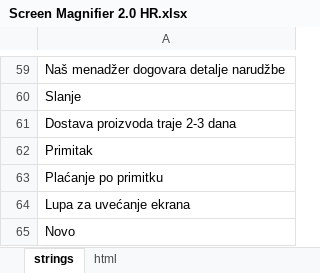
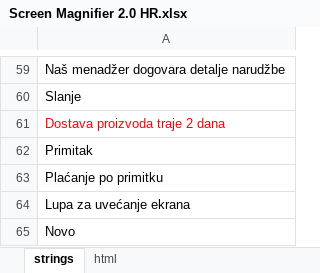
Before and after one commit to DanzigWebb/lands, an Excel workbook: magnifier/hr/Screen Magnifier 2.0 HR.xlsx, sheet strings, drawn as a sheet; only a part is shown, gaps mark what is left out; values as stored, in another font and other column widths than the file's, no borders; charts and pictures not drawn; the diff names each change by its address in the sheet, - before the commit and + after, or states it on an @@ line.

```diff
--- a/magnifier/hr/Screen Magnifier 2.0 HR.xlsx (sheet strings)
+++ b/magnifier/hr/Screen Magnifier 2.0 HR.xlsx (sheet strings)
-A61: Dostava proizvoda traje 2-3 dana
+A61: Dostava proizvoda traje 2 dana
-A61 text colour: black
+A61 text colour: #FF0000
```
Also changed, not shown: 1 other file.
